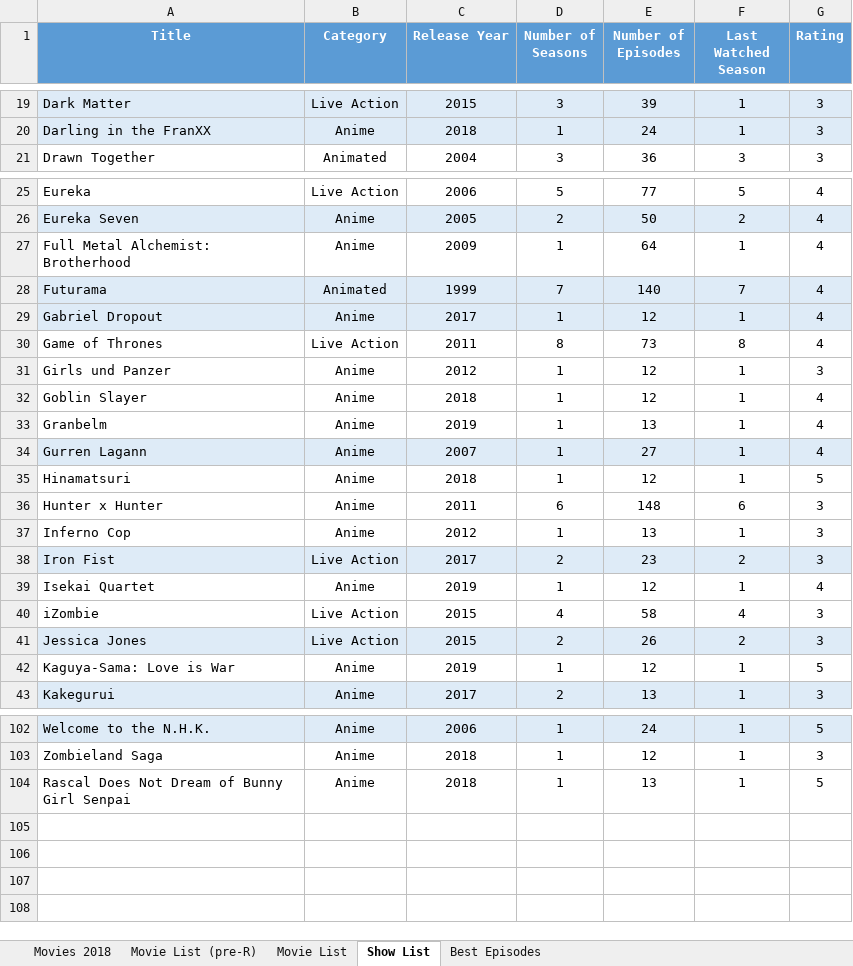
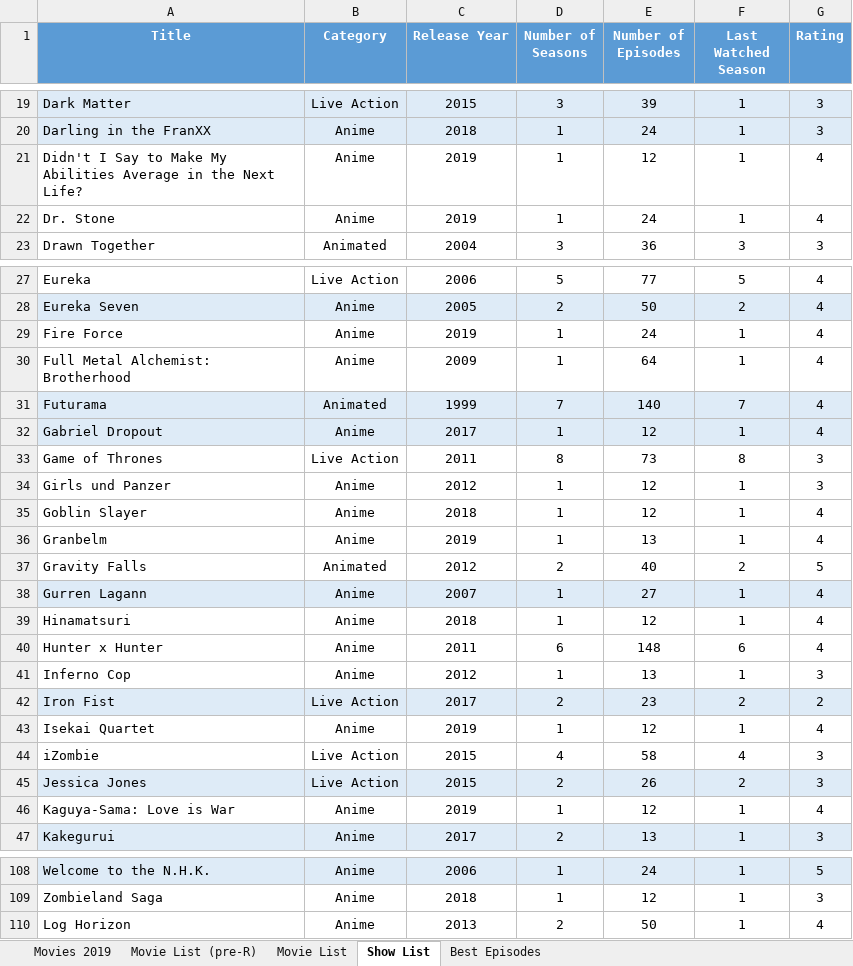
Before and after one commit to ZachZs/PersonalMovieData, an Excel workbook: MoviesApp/data/Media Stats Tracking.xlsx, sheet Show List, drawn as a sheet; only a part is shown, gaps mark what is left out; values as stored, in another font and other column widths than the file's, no borders; table styles not drawn; addresses are those after the commit; the diff covers the shown part only; the diff names each change by its address in the sheet, - before the commit and + after, or states it on an @@ line.

```diff
--- a/MoviesApp/data/Media Stats Tracking.xlsx (sheet Show List)
+++ b/MoviesApp/data/Media Stats Tracking.xlsx (sheet Show List)
-sheet tab: Movies 2018
+sheet tab: Movies 2019
+row 21: Didn't I Say to Make My Abilities Average in the Next Life? | Anime | 2019 | 1 | 12 | 1 | 4
+row 22: Dr. Stone | Anime | 2019 | 1 | 24 | 1 | 4
+row 29: Fire Force | Anime | 2019 | 1 | 24 | 1 | 4
-G33 (Rating): 4
+G33 (Rating): 3
+row 37: Gravity Falls | Animated | 2012 | 2 | 40 | 2 | 5
-G39 (Rating): 5
+G39 (Rating): 4
-G40 (Rating): 3
+G40 (Rating): 4
-G42 (Rating): 3
+G42 (Rating): 2
-G46 (Rating): 5
+G46 (Rating): 4
@@ row 104 moved to row 72: Rascal Does Not Dream of Bunny Girl Senp… @@
+row 110: Log Horizon | Anime | 2013 | 2 | 50 | 1 | 4
```
Also changed, not shown: 2 added rows, 1 removed row and 4 edited cells elsewhere in this sheet, sheet Movie List, sheet Movie List (pre-R), sheet Best Episodes, 3 other files.
